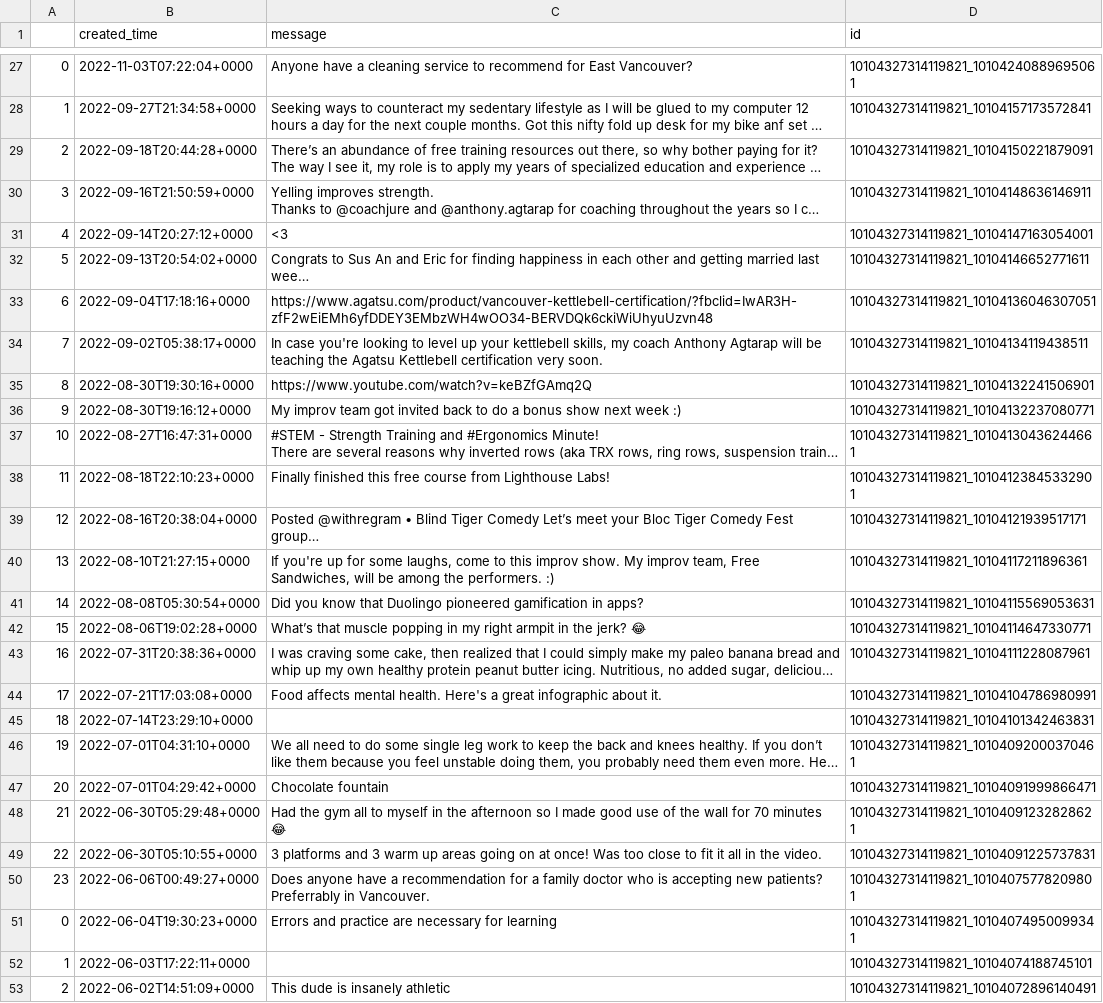
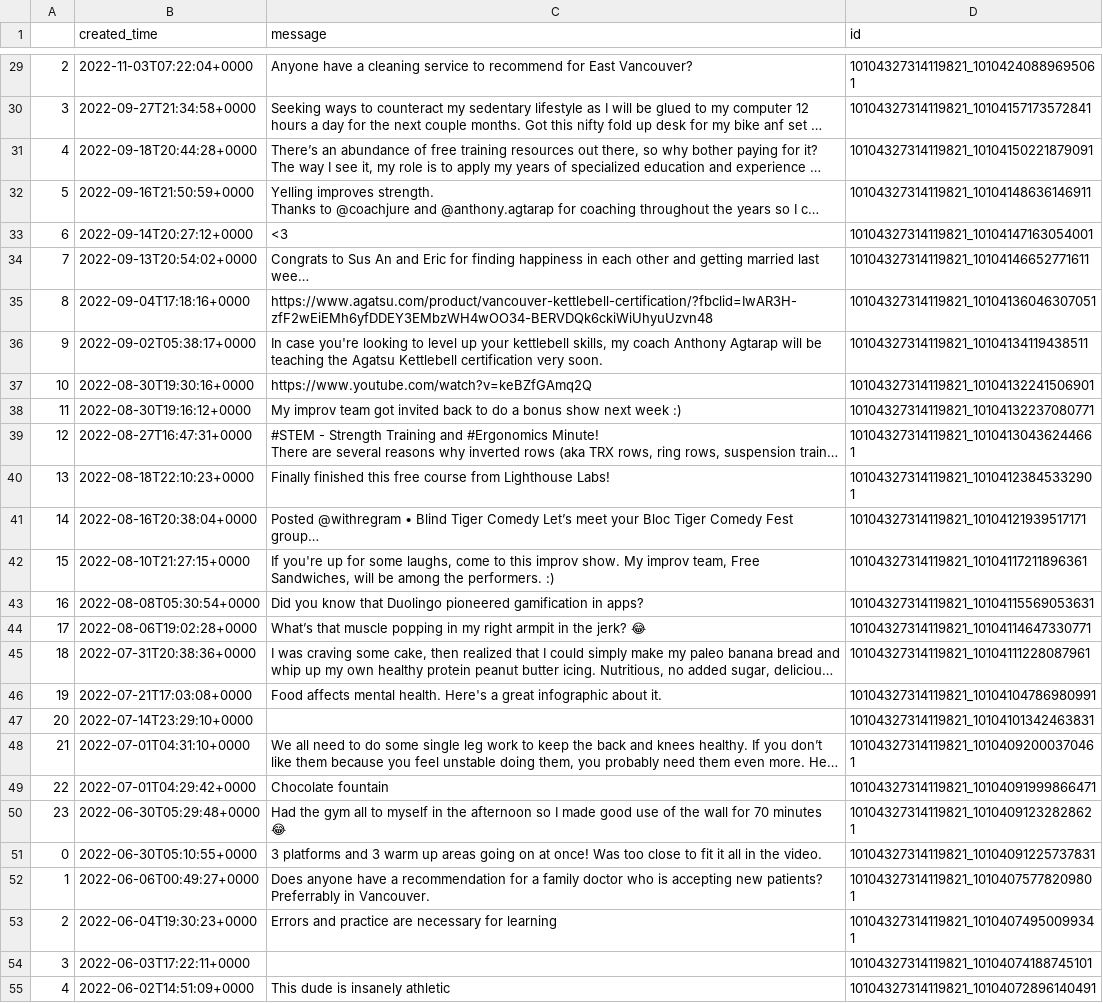
Before and after one commit to silvhua/online-PT-business-KPI, a CSV file: data/interim/my_fb_posts_5page_2023-01-12.csv, drawn as a sheet; only a part is shown, gaps mark what is left out; long unchanged cells end in …; addresses are those after the commit; the diff covers the shown part only; the diff names each change by its address in the sheet, - before the commit and + after, or states it on an @@ line.

```diff
--- a/data/interim/my_fb_posts_5page_2023-01-12.csv
+++ b/data/interim/my_fb_posts_5page_2023-01-12.csv
-A29: 0
+A29: 2
-A30: 1
+A30: 3
-A31: 2
+A31: 4
-A32: 3
+A32: 5
-A33: 4
+A33: 6
-A34: 5
+A34: 7
-A35: 6
+A35: 8
-A36: 7
+A36: 9
-A37: 8
+A37: 10
-A38: 9
+A38: 11
-A39: 10
+A39: 12
-A40: 11
+A40: 13
-A41: 12
+A41: 14
-A42: 13
+A42: 15
-A43: 14
+A43: 16
-A44: 15
+A44: 17
-A45: 16
+A45: 18
-A46: 17
+A46: 19
-A47: 18
+A47: 20
-A48: 19
+A48: 21
-A49: 20
+A49: 22
-A50: 21
+A50: 23
-A51: 22
+A51: 0
-A52: 23
+A52: 1
-A53: 0
+A53: 2
-A54: 1
+A54: 3
-A55: 2
+A55: 4
```
Also changed, not shown: 2 added rows, 2 removed rows and 90 edited cells elsewhere in this file.
